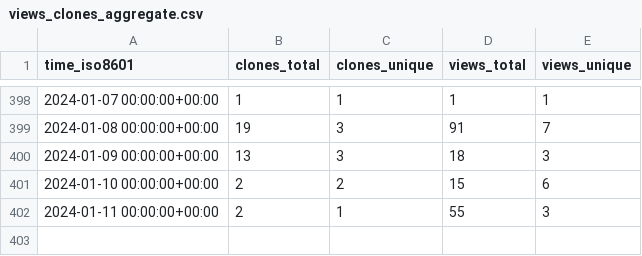
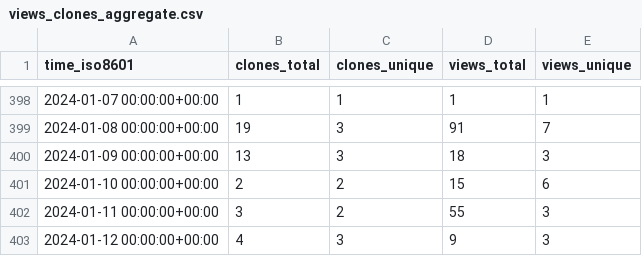
Before and after one commit to djtomlinson/PhysiBoSS, a CSV file: PhysiBoSS/PhysiBoSS/ghrs-data/views_clones_aggregate.csv, drawn as a sheet; only a part is shown, gaps mark what is left out.

```diff
--- a/PhysiBoSS/PhysiBoSS/ghrs-data/views_clones_aggregate.csv
+++ b/PhysiBoSS/PhysiBoSS/ghrs-data/views_clones_aggregate.csv
@@ -401,2 +401,3 @@ time_iso8601,clones_total,clones_unique,views_total,views_unique
 2024-01-10 00:00:00+00:00,2,2,15,6
-2024-01-11 00:00:00+00:00,2,1,55,3
+2024-01-11 00:00:00+00:00,3,2,55,3
+2024-01-12 00:00:00+00:00,4,3,9,3
```
Also changed, not shown: 1 other file.
